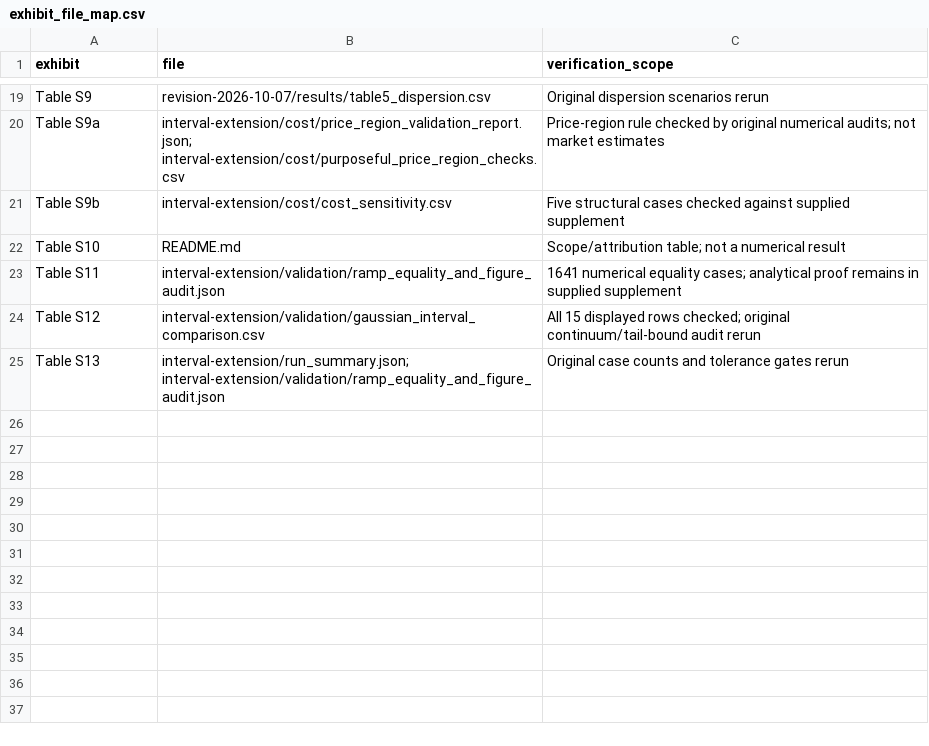
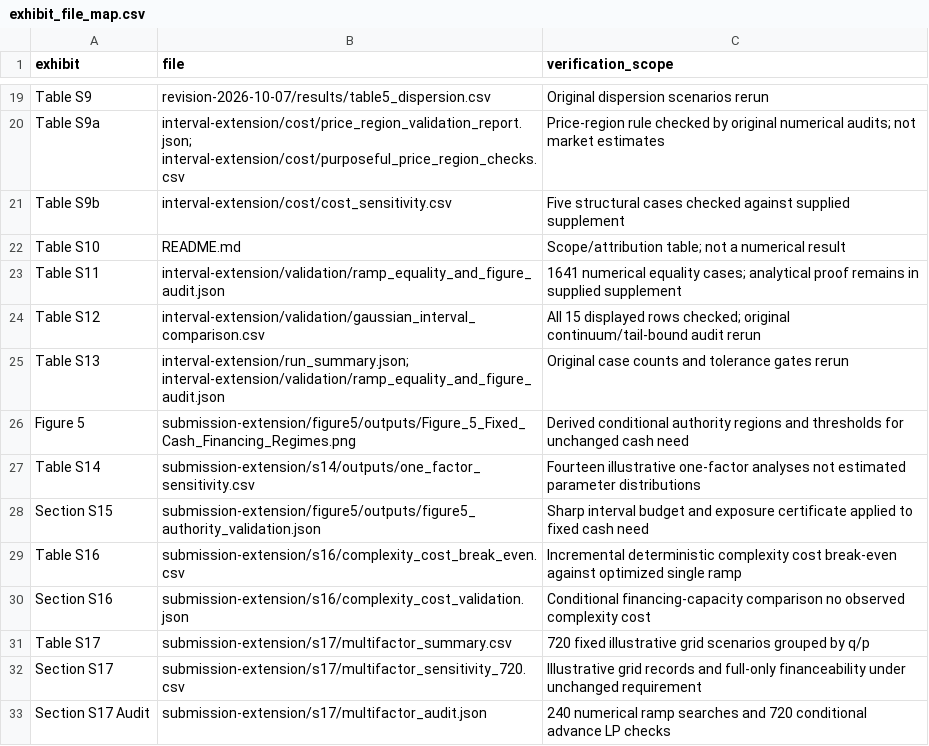
Before and after one commit to Sami6639/climate-project-financing-boundaries, a CSV file: exhibit_file_map.csv, drawn as a sheet; only a part is shown, gaps mark what is left out; the diff names each change by its address in the sheet, - before the commit and + after, or states it on an @@ line.

Commit message:
Integrate validated emissions-linked finance manuscript code and title
Reproducible Figure 5 and Supplementary S14–S17, archived 2026-10-15 snapshot, coherent title and exhibit map, strict Gaussian numeric fallback. Both GitHub checks passed on locked CPython 3.12.14.

```diff
--- a/exhibit_file_map.csv
+++ b/exhibit_file_map.csv
+row 26: Figure 5 | submission-extension/figure5/outputs/Figure_5_Fixed_Cash_Financing_Regimes.png | Derived conditional authority regions and thresholds for unchanged cash need
+row 27: Table S14 | submission-extension/s14/outputs/one_factor_sensitivity.csv | Fourteen illustrative one-factor analyses not estimated parameter distributions
+row 28: Section S15 | submission-extension/figure5/outputs/figure5_authority_validation.json | Sharp interval budget and exposure certificate applied to fixed cash need
+row 29: Table S16 | submission-extension/s16/complexity_cost_break_even.csv | Incremental deterministic complexity cost break-even against optimized single ramp
+row 30: Section S16 | submission-extension/s16/complexity_cost_validation.json | Conditional financing-capacity comparison no observed complexity cost
+row 31: Table S17 | submission-extension/s17/multifactor_summary.csv | 720 fixed illustrative grid scenarios grouped by q/p
+row 32: Section S17 | submission-extension/s17/multifactor_sensitivity_720.csv | Illustrative grid records and full-only financeability under unchanged requirement
+row 33: Section S17 Audit | submission-extension/s17/multifactor_audit.json | 240 numerical ramp searches and 720 conditional advance LP checks
```
Also changed, not shown: 16 other files.
